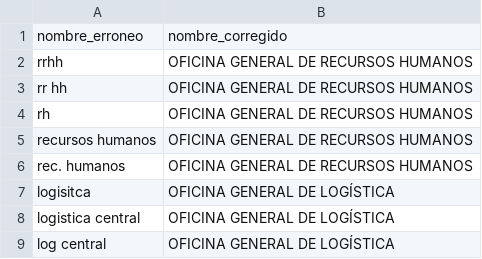
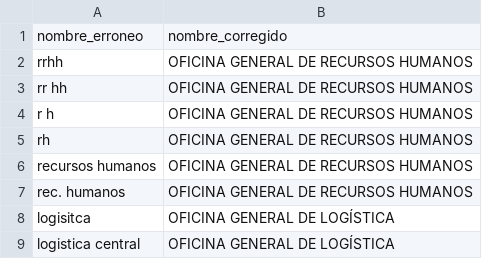
Before and after one commit to equipocostos/corrector-ia, a CSV file: dataset.csv, drawn as a sheet; only a part is shown; the shorter side is filled out with more unchanged rows.

Commit message:
Update dataset.csv

```diff
--- a/dataset.csv
+++ b/dataset.csv
@@ -3,2 +3,3 @@ rrhh,OFICINA GENERAL DE RECURSOS HUMANOS
 rr hh,OFICINA GENERAL DE RECURSOS HUMANOS
+r h,OFICINA GENERAL DE RECURSOS HUMANOS
 rh,OFICINA GENERAL DE RECURSOS HUMANOS
```
